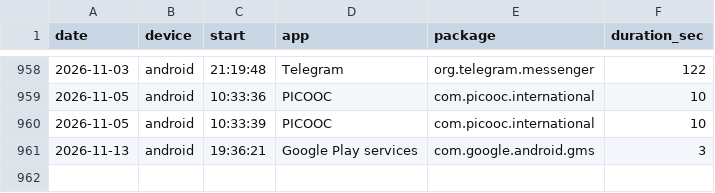
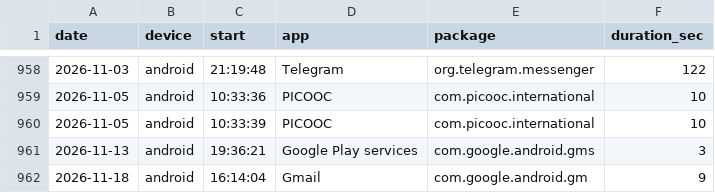
Before and after one commit to recr0ns/sphere-data, a CSV file: csv/app-sessions.csv, drawn as a sheet; only a part is shown, gaps mark what is left out.

```diff
--- a/csv/app-sessions.csv
+++ b/csv/app-sessions.csv
@@ -961 +961,2 @@ date,device,start,app,package,duration_sec
 2026-11-13,android,19:36:21,Google Play services,com.google.android.gms,3
+2026-11-18,android,16:14:04,Gmail,com.google.android.gm,9
```
Also changed, not shown: csv/activity.csv, csv/screen-apps.csv, 1 other file.
